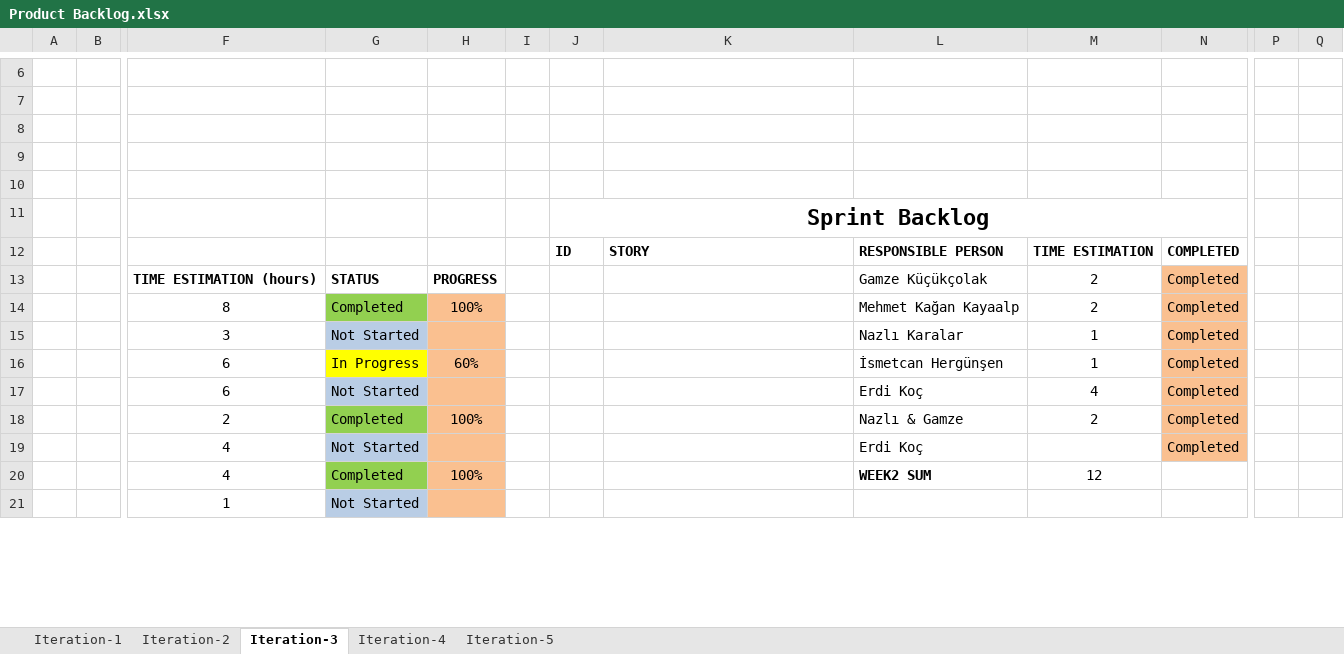
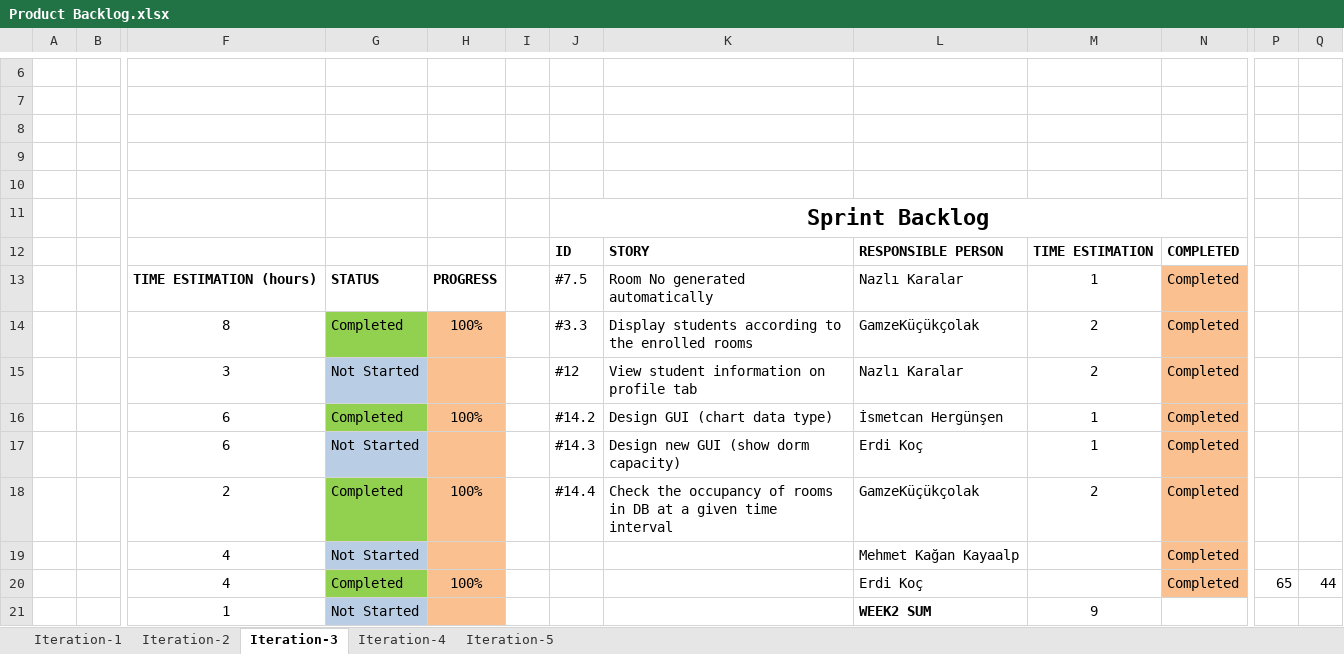
Before and after one commit to erdikoch/Dormitory-Management-System-Cs476, an Excel workbook: Documents/Product Backlog.xlsx, sheet Iteration-3, drawn as a sheet; only a part is shown, gaps mark what is left out; values as stored, in another font and other column widths than the file's, no borders; charts and pictures not drawn; the diff covers the shown part only; the diff names each change by its address in the sheet, - before the commit and + after, or states it on an @@ line.

Commit message:
updated Product & Sprint Backlog

```diff
--- a/Documents/Product Backlog.xlsx (sheet Iteration-3)
+++ b/Documents/Product Backlog.xlsx (sheet Iteration-3)
-J13: (empty)
+J13: #7.5
-K13: (empty)
+K13: Room No generated automatically
-L13: Gamze Küçükçolak
+L13: Nazlı Karalar
-M13: 2
+M13: 1
-J14: (empty)
+J14: #3.3
-K14: (empty)
+K14: Display students according to the enrolled rooms
-L14: Mehmet Kağan Kayaalp
+L14: GamzeKüçükçolak
-J15: (empty)
+J15: #12
-K15: (empty)
+K15: View student information on profile tab
-M15: 1
+M15: 2
-G16: In Progress
+G16: Completed
-G16 fill: #FFFF00
+G16 fill: #92D050
-H16: 60%
+H16: 100%
-J16: (empty)
+J16: #14.2
-K16: (empty)
+K16: Design GUI (chart data type)
-J17: (empty)
+J17: #14.3
-K17: (empty)
+K17: Design new GUI (show dorm capacity)
-M17: 4
+M17: 1
-J18: (empty)
+J18: #14.4
-K18: (empty)
+K18: Check the occupancy of rooms in DB at a given time interval
-L18: Nazlı & Gamze
+L18: GamzeKüçükçolak
-L19: Erdi Koç
+L19: Mehmet Kağan Kayaalp
-L20: WEEK2 SUM
+L20: Erdi Koç
-L20 bold: on
+L20 bold: off
-M20: 12
+M20: (empty)
-N20: (empty)
+N20: Completed
-N20 fill: none
+N20 fill: #FAC090
-P20: (empty)
+P20: 65
-Q20: (empty)
+Q20: 44
-L21: (empty)
+L21: WEEK2 SUM
-M21: (empty)
+M21: 9
```
Also changed, not shown: 11 added rows, 8 removed rows, 18 edited cells and cell formats elsewhere in this sheet, sheet Iteration-2, formulas that keep their value, charts or pictures.
